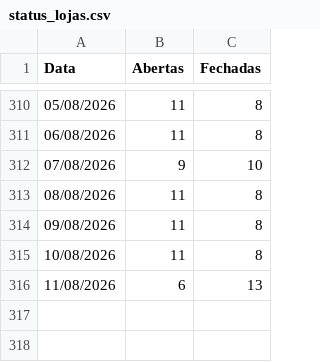
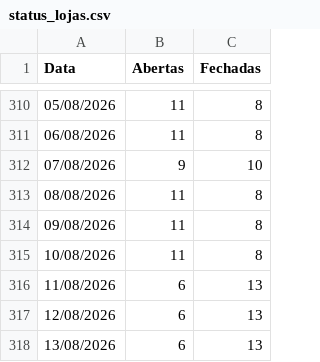
Before and after one commit to omni-lamoda/omni-dashboard, a CSV file: status_lojas.csv, drawn as a sheet; only a part is shown, gaps mark what is left out.

Commit message:
Add files via upload

```diff
--- a/status_lojas.csv
+++ b/status_lojas.csv
@@ -316 +316,3 @@ Data;Abertas;Fechadas
 11/08/2026;6;13
+12/08/2026;6;13
+13/08/2026;6;13
```
